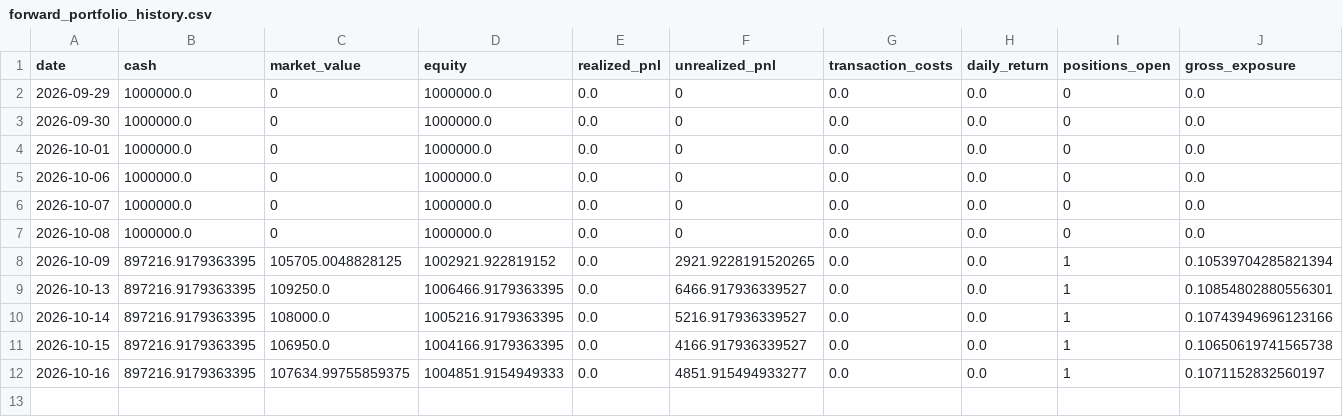
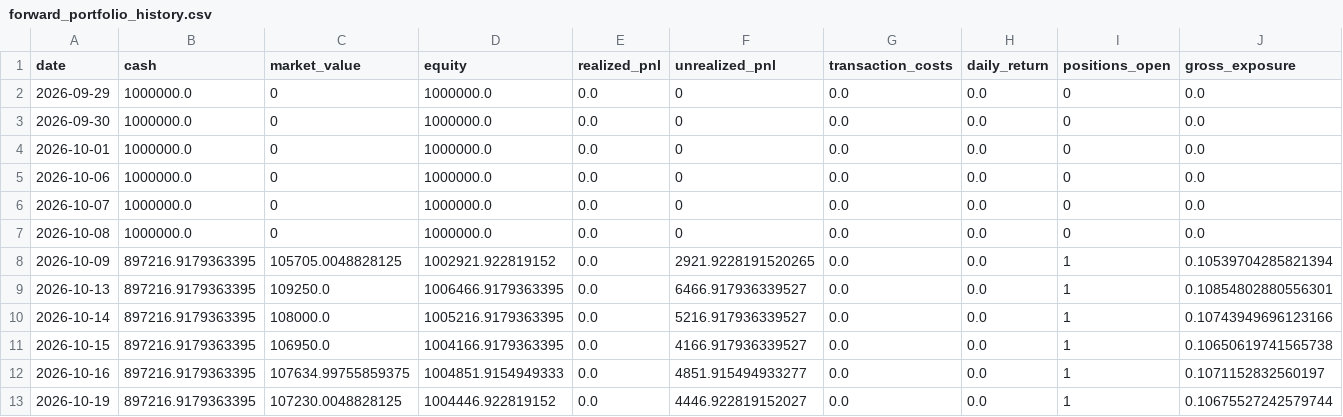
Before and after one commit to kunal-gswm/quant-strategy, a CSV file: results/forward/forward_portfolio_history.csv, drawn as a sheet; only a part is shown; rows hold the shown columns only; the diff names each change by its address in the sheet, - before the commit and + after, or states it on an @@ line.

```diff
--- a/results/forward/forward_portfolio_history.csv
+++ b/results/forward/forward_portfolio_history.csv
+row 13: 2026-10-19 | 897216.9179363395 | 107230.0048828125 | 1004446.922819152 | 0.0 | 4446.922819152027 | 0.0 | 0.0 | 1 | 0.10675527242579744
```
Also changed, not shown: results/forward/forward_alerts.csv, results/forward/forward_runner_health.csv, 5 other files.
